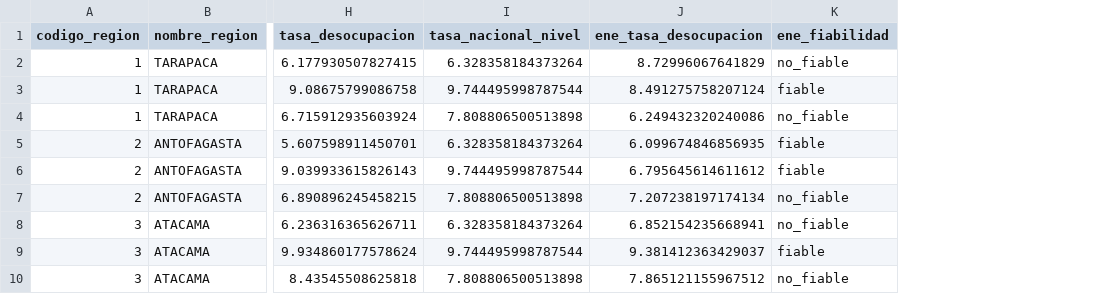
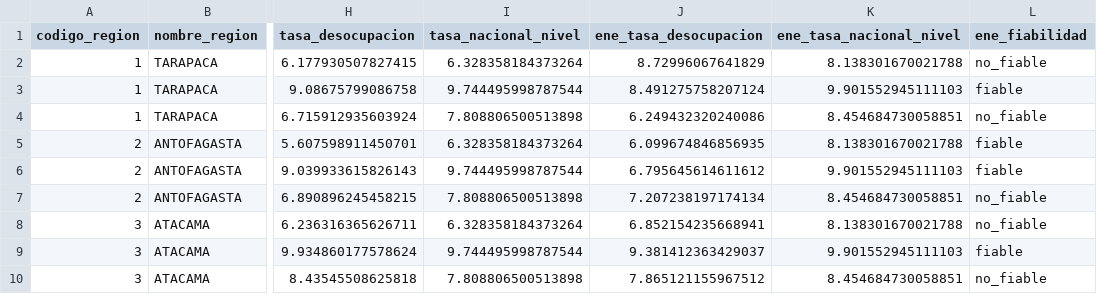
Before and after one commit to joaomunoz/mapa-laboral-chile, a CSV file: src/Analisis/JOINS/Fuerza_Trabajo_Region_Nivel/Salida/fuerza_trabajo_region_nivel.csv, drawn as a sheet; only a part is shown, gaps mark what is left out; the diff names each change by its address in the sheet, - before the commit and + after, or states it on an @@ line.

Commit message:
Agrega vista nacional como inicio del mapa
Resume cada actividad en Chile: ocupados, peso, región con más personas y
región donde más pesa, junto a la situación nacional por nivel educativo.
La región elegida se mantiene al cambiar de actividad.

```diff
--- a/src/Analisis/JOINS/Fuerza_Trabajo_Region_Nivel/Salida/fuerza_trabajo_region_nivel.csv
+++ b/src/Analisis/JOINS/Fuerza_Trabajo_Region_Nivel/Salida/fuerza_trabajo_region_nivel.csv
+column K (ene_tasa_nacional_nivel), rows 2-10: 8.138301670021788 | 9.901552945111103 | 8.454684730058851 | 8.138301670021788 | 9.901552945111103 | 8.454684730058851 | 8.138301670021788 | 9.901552945111103 | 8.454684730058851
```
Also changed, not shown: 7 other files.
